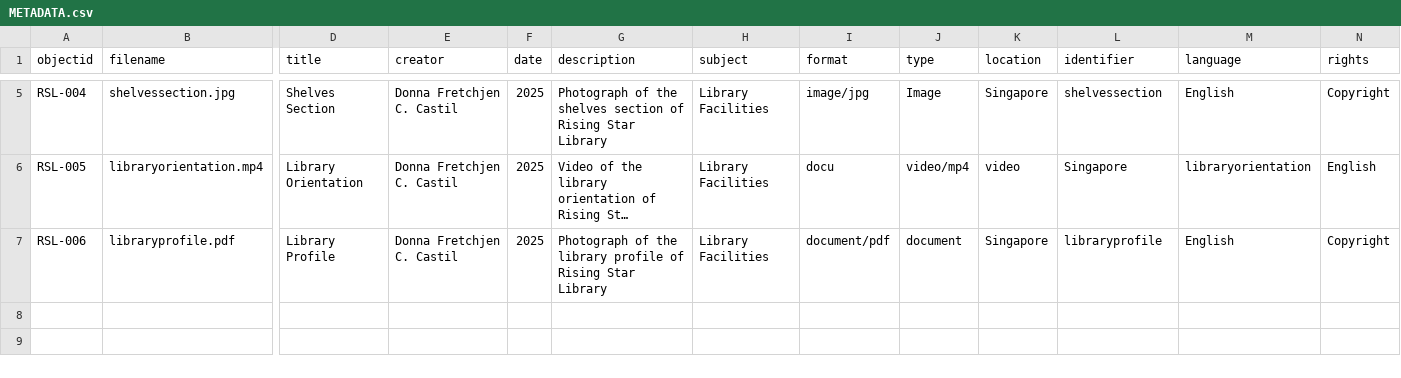
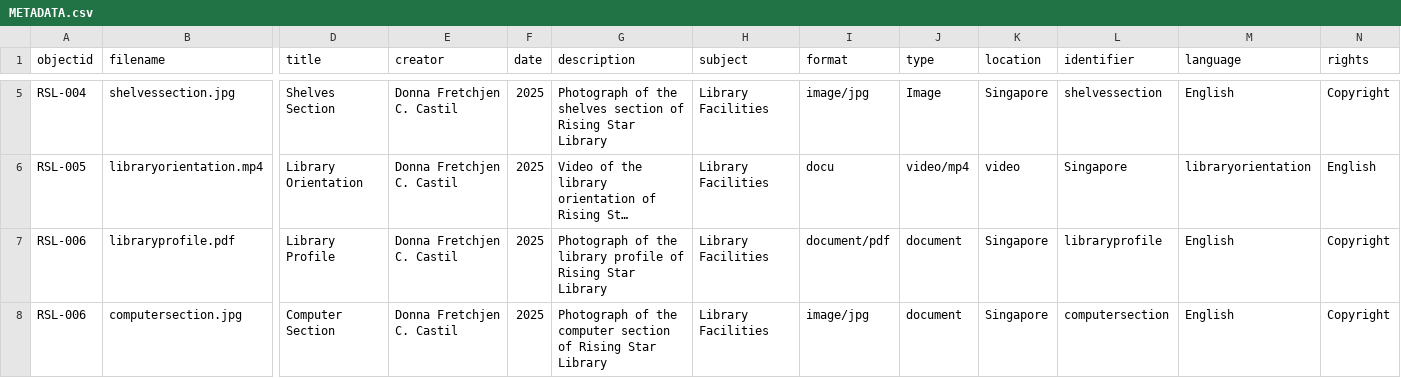
Before and after one commit to donnafretchjencorveracastil-wq/Rising_Starss, a CSV file: _data/METADATA.csv, drawn as a sheet; only a part is shown, gaps mark what is left out; long unchanged cells end in …; rows hold the shown columns only; the diff names each change by its address in the sheet, - before the commit and + after, or states it on an @@ line.

Commit message:
Update METADATA.csv

```diff
--- a/_data/METADATA.csv
+++ b/_data/METADATA.csv
+row 8: RSL-006 | computersection.jpg | Computer Section | Donna Fretchjen C. Castil | 2025 | Photograph of the computer section of Rising Star Library | Library Facilities | image/jpg | document | Singapore | computersection | English | Copyright
```
